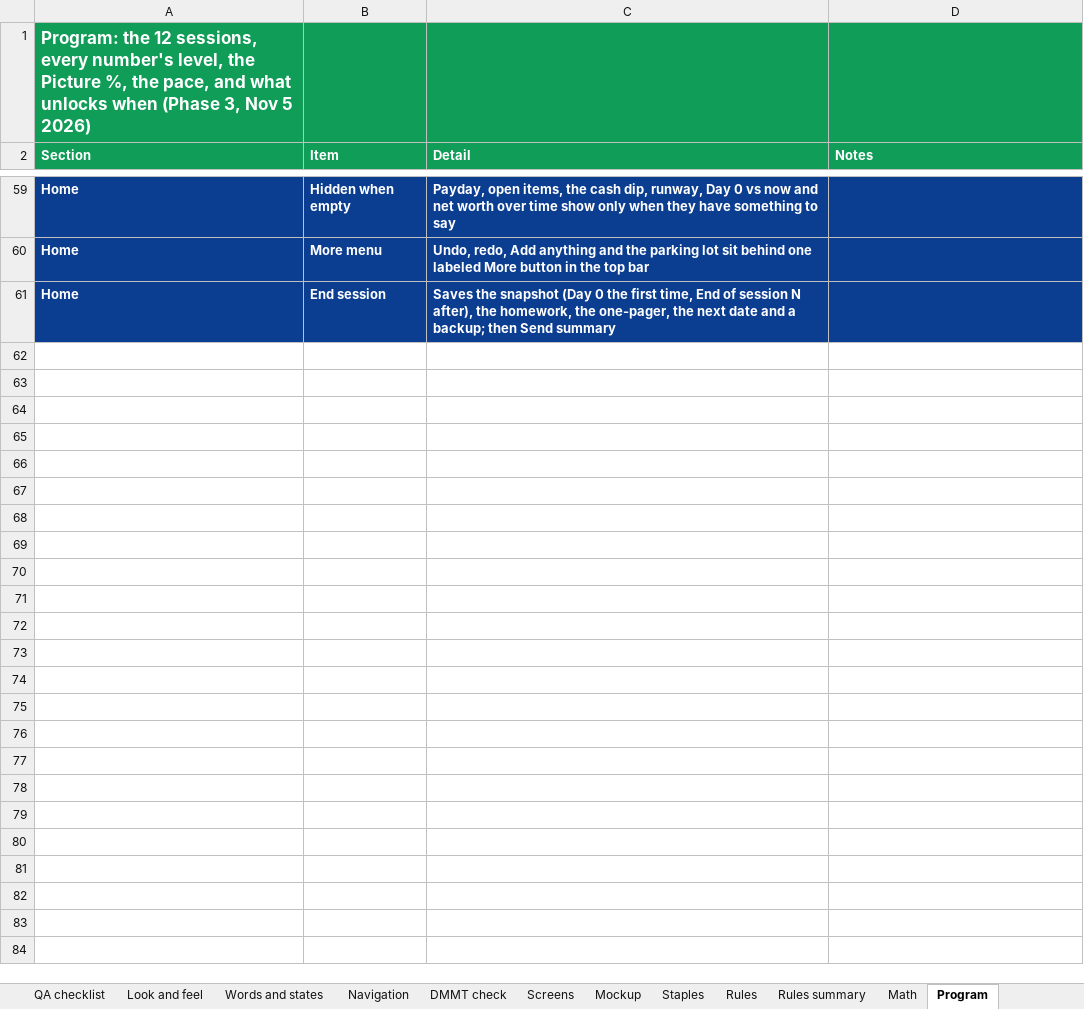
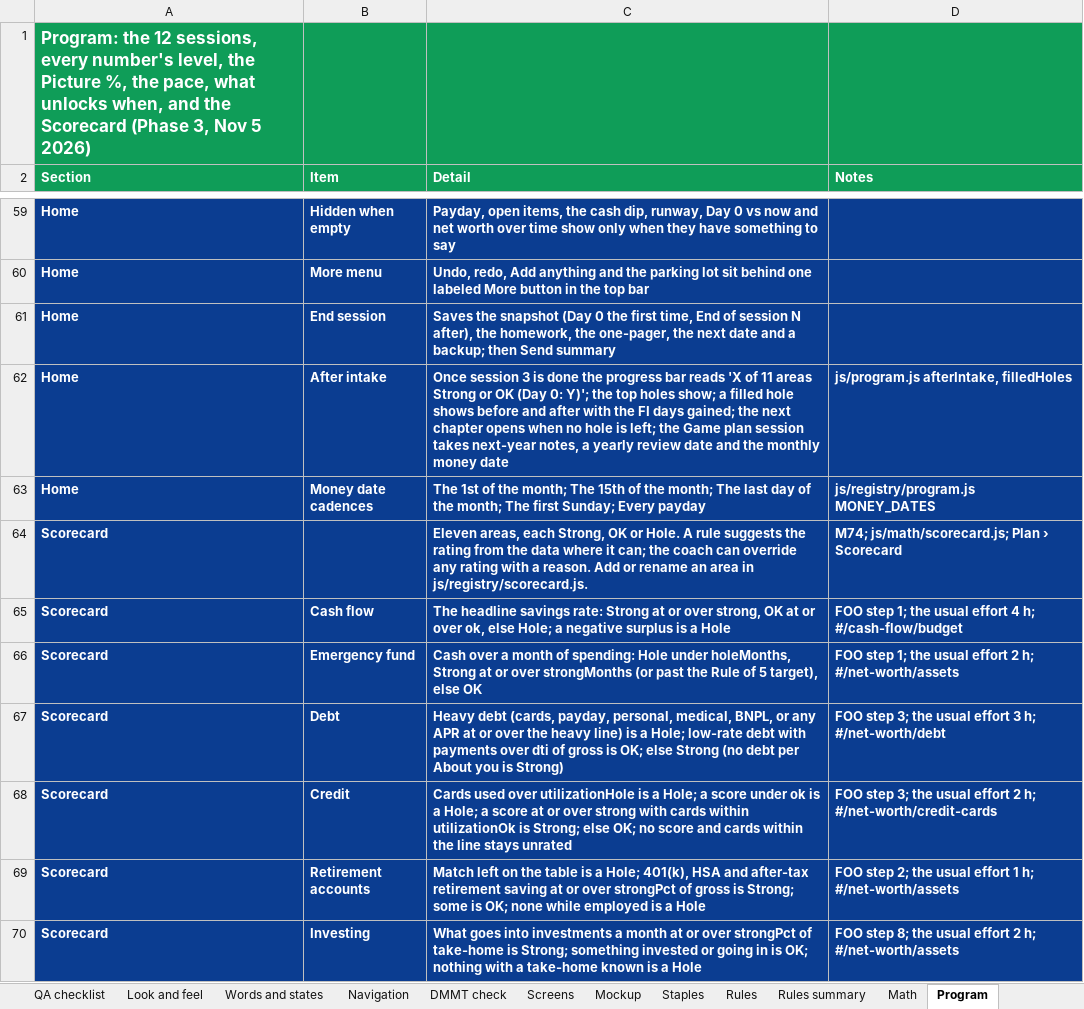
Before and after one commit to Sapphirestoneage/Slam, an Excel workbook: spec/SLAM Build Spec.xlsx, sheet Program, drawn as a sheet; only a part is shown, gaps mark what is left out; values as stored, in another font and other column widths than the file's, no borders; the diff covers the shown part only; the diff names each change by its address in the sheet, - before the commit and + after, or states it on an @@ line.

```diff
--- a/spec/SLAM Build Spec.xlsx (sheet Program)
+++ b/spec/SLAM Build Spec.xlsx (sheet Program)
-A1 (Section): …the pace, and what unlocks when (Phase 3,…
+A1 (Section): …the pace, what unlocks when, and the Scorecard (Phase 3,…
+row 62: Home | After intake | Once session 3 is done the progress bar reads 'X of 11 areas Strong or OK (Day 0: Y)'; the top holes show; a filled hole shows before and after with the FI days gained; the next chapter opens when no hole is left; the Game plan session takes next-year notes, a yearly review date and the monthly money date | js/program.js afterIntake, filledHoles
+row 63: Home | Money date cadences | The 1st of the month; The 15th of the month; The last day of the month; The first Sunday; Every payday | js/registry/program.js MONEY_DATES
+row 64: Scorecard |  | Eleven areas, each Strong, OK or Hole. A rule suggests the rating from the data where it can; the coach can override any rating with a reason. Add or rename an area in js/registry/scorecard.js. | M74; js/math/scorecard.js; Plan › Scorecard
+row 65: Scorecard | Cash flow | The headline savings rate: Strong at or over strong, OK at or over ok, else Hole; a negative surplus is a Hole | FOO step 1; the usual effort 4 h; #/cash-flow/budget
+row 66: Scorecard | Emergency fund | Cash over a month of spending: Hole under holeMonths, Strong at or over strongMonths (or past the Rule of 5 target), else OK | FOO step 1; the usual effort 2 h; #/net-worth/assets
+row 67: Scorecard | Debt | Heavy debt (cards, payday, personal, medical, BNPL, or any APR at or over the heavy line) is a Hole; low-rate debt with payments over dti of gross is OK; else Strong (no debt per About you is Strong) | FOO step 3; the usual effort 3 h; #/net-worth/debt
+row 68: Scorecard | Credit | Cards used over utilizationHole is a Hole; a score under ok is a Hole; a score at or over strong with cards within utilizationOk is Strong; else OK; no score and cards within the line stays unrated | FOO step 3; the usual effort 2 h; #/net-worth/credit-cards
+row 69: Scorecard | Retirement accounts | Match left on the table is a Hole; 401(k), HSA and after-tax retirement saving at or over strongPct of gross is Strong; some is OK; none while employed is a Hole | FOO step 2; the usual effort 1 h; #/net-worth/assets
+row 70: Scorecard | Investing | What goes into investments a month at or over strongPct of take-home is Strong; something invested or going in is OK; nothing with a take-home known is a Hole | FOO step 8; the usual effort 2 h; #/net-worth/assets
```
Also changed, not shown: 40 added rows, 8 removed rows and 1 edited cell elsewhere in this sheet, sheet Fields, sheet Navigation, sheet Math, sheet Screens, 9 other files.
